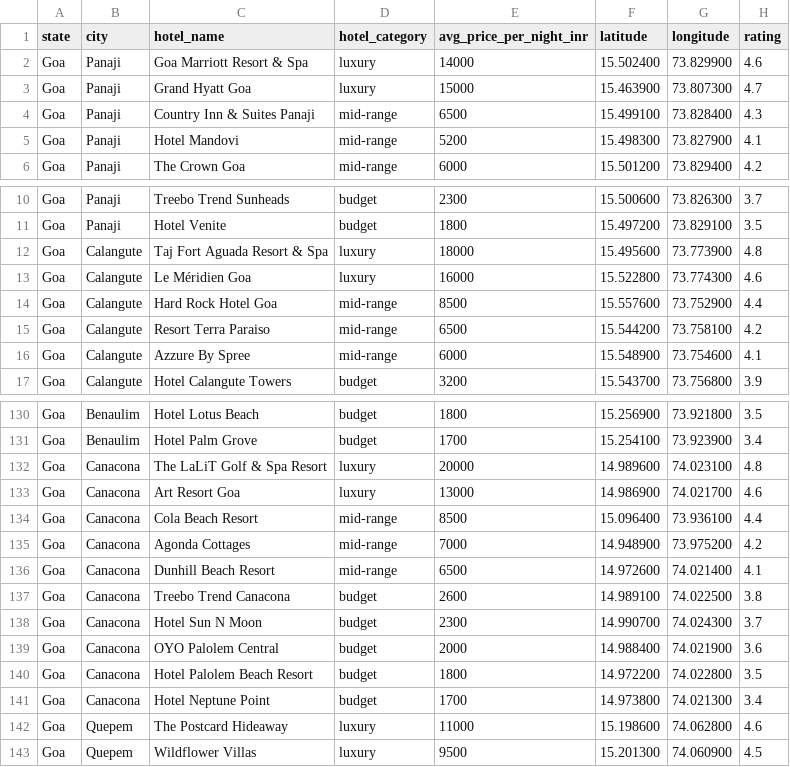
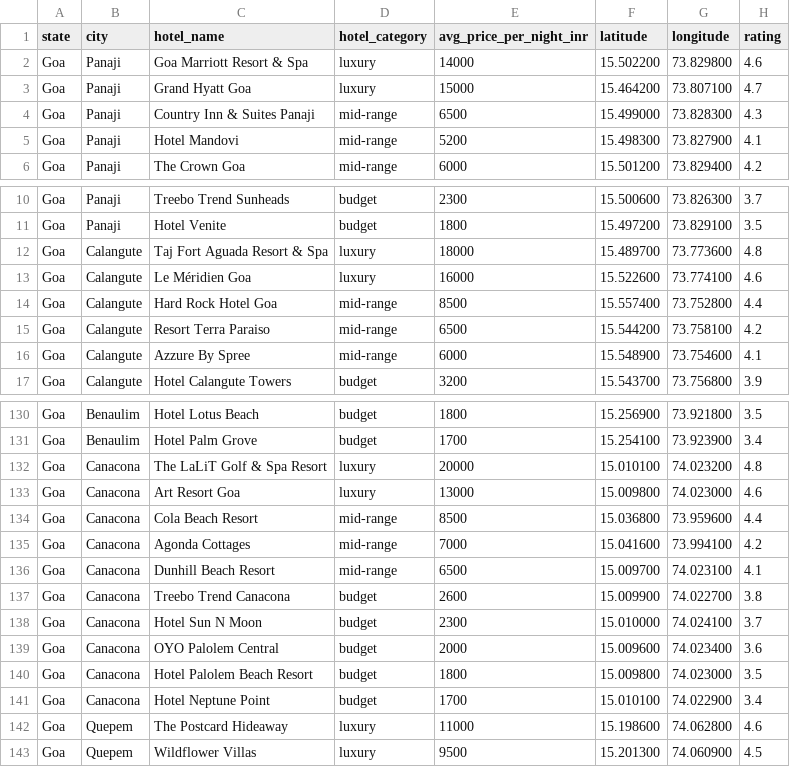
Before and after one commit to saurabhburnwal/Time2Travel, a CSV file: dataset/goa_hotels.csv, drawn as a sheet; only a part is shown, gaps mark what is left out; the diff covers the shown part only.

```diff
--- a/dataset/goa_hotels.csv
+++ b/dataset/goa_hotels.csv
@@ -1,5 +1,5 @@
 state,city,hotel_name,hotel_category,avg_price_per_night_inr,latitude,longitude,rating
-Goa,Panaji,Goa Marriott Resort & Spa,luxury,14000,15.502400,73.829900,4.6
-Goa,Panaji,Grand Hyatt Goa,luxury,15000,15.463900,73.807300,4.7
-Goa,Panaji,Country Inn & Suites Panaji,mid-range,6500,15.499100,73.828400,4.3
+Goa,Panaji,Goa Marriott Resort & Spa,luxury,14000,15.502200,73.829800,4.6
+Goa,Panaji,Grand Hyatt Goa,luxury,15000,15.464200,73.807100,4.7
+Goa,Panaji,Country Inn & Suites Panaji,mid-range,6500,15.499000,73.828300,4.3
 Goa,Panaji,Hotel Mandovi,mid-range,5200,15.498300,73.827900,4.1
@@ -11,5 +11,5 @@ Goa,Panaji,Treebo Trend Sunheads,budget,2300,15.500600,73.826300,3.7
 Goa,Panaji,Hotel Venite,budget,1800,15.497200,73.829100,3.5
-Goa,Calangute,Taj Fort Aguada Resort & Spa,luxury,18000,15.495600,73.773900,4.8
-Goa,Calangute,Le Méridien Goa,luxury,16000,15.522800,73.774300,4.6
-Goa,Calangute,Hard Rock Hotel Goa,mid-range,8500,15.557600,73.752900,4.4
+Goa,Calangute,Taj Fort Aguada Resort & Spa,luxury,18000,15.489700,73.773600,4.8
+Goa,Calangute,Le Méridien Goa,luxury,16000,15.522600,73.774100,4.6
+Goa,Calangute,Hard Rock Hotel Goa,mid-range,8500,15.557400,73.752800,4.4
 Goa,Calangute,Resort Terra Paraiso,mid-range,6500,15.544200,73.758100,4.2
@@ -131,12 +131,12 @@ Goa,Benaulim,Hotel Lotus Beach,budget,1800,15.256900,73.921800,3.5
 Goa,Benaulim,Hotel Palm Grove,budget,1700,15.254100,73.923900,3.4
-Goa,Canacona,The LaLiT Golf & Spa Resort,luxury,20000,14.989600,74.023100,4.8
-Goa,Canacona,Art Resort Goa,luxury,13000,14.986900,74.021700,4.6
-Goa,Canacona,Cola Beach Resort,mid-range,8500,15.096400,73.936100,4.4
-Goa,Canacona,Agonda Cottages,mid-range,7000,14.948900,73.975200,4.2
-Goa,Canacona,Dunhill Beach Resort,mid-range,6500,14.972600,74.021400,4.1
-Goa,Canacona,Treebo Trend Canacona,budget,2600,14.989100,74.022500,3.8
-Goa,Canacona,Hotel Sun N Moon,budget,2300,14.990700,74.024300,3.7
-Goa,Canacona,OYO Palolem Central,budget,2000,14.988400,74.021900,3.6
-Goa,Canacona,Hotel Palolem Beach Resort,budget,1800,14.972200,74.022800,3.5
-Goa,Canacona,Hotel Neptune Point,budget,1700,14.973800,74.021300,3.4
+Goa,Canacona,The LaLiT Golf & Spa Resort,luxury,20000,15.010100,74.023200,4.8
+Goa,Canacona,Art Resort Goa,luxury,13000,15.009800,74.023000,4.6
+Goa,Canacona,Cola Beach Resort,mid-range,8500,15.036800,73.959600,4.4
+Goa,Canacona,Agonda Cottages,mid-range,7000,15.041600,73.994100,4.2
+Goa,Canacona,Dunhill Beach Resort,mid-range,6500,15.009700,74.023100,4.1
+Goa,Canacona,Treebo Trend Canacona,budget,2600,15.009900,74.022700,3.8
+Goa,Canacona,Hotel Sun N Moon,budget,2300,15.010000,74.024100,3.7
+Goa,Canacona,OYO Palolem Central,budget,2000,15.009600,74.023400,3.6
+Goa,Canacona,Hotel Palolem Beach Resort,budget,1800,15.009800,74.023000,3.5
+Goa,Canacona,Hotel Neptune Point,budget,1700,15.010100,74.022900,3.4
 Goa,Quepem,The Postcard Hideaway,luxury,11000,15.198600,74.062800,4.6
```
Also changed, not shown: 66 edited cells elsewhere in this file, dataset/goa_places.csv, 2 other files.
